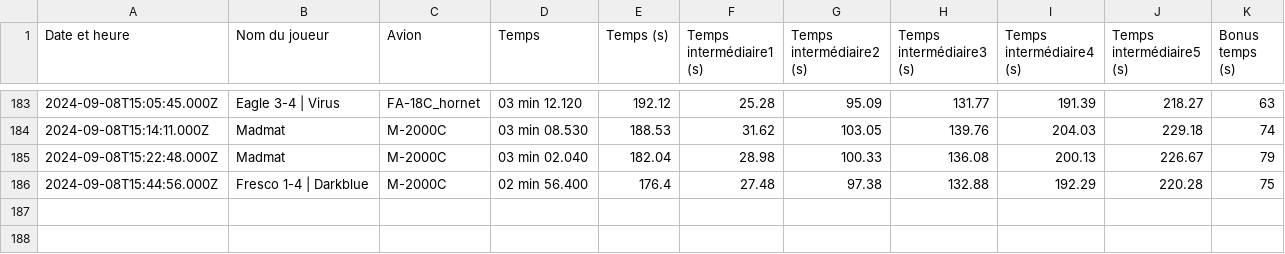
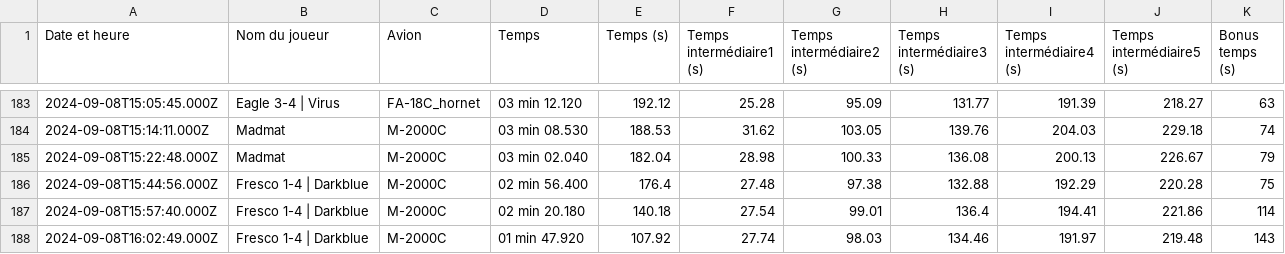
Before and after one commit to Cellules-Rapaces/Dagger-One, a CSV file: static/data/resultat.csv, drawn as a sheet; only a part is shown, gaps mark what is left out; the diff names each change by its address in the sheet, - before the commit and + after, or states it on an @@ line.

```diff
--- a/static/data/resultat.csv
+++ b/static/data/resultat.csv
+row 187: 2024-09-08T15:57:40.000Z | Fresco 1-4 | Darkblue | M-2000C | 02 min 20.180 | 140.18 | 27.54 | 99.01 | 136.4 | 194.41 | 221.86 | 114
+row 188: 2024-09-08T16:02:49.000Z | Fresco 1-4 | Darkblue | M-2000C | 01 min 47.920 | 107.92 | 27.74 | 98.03 | 134.46 | 191.97 | 219.48 | 143
```
Also changed, not shown: docs/data/resultat.csv, 18 other files.
